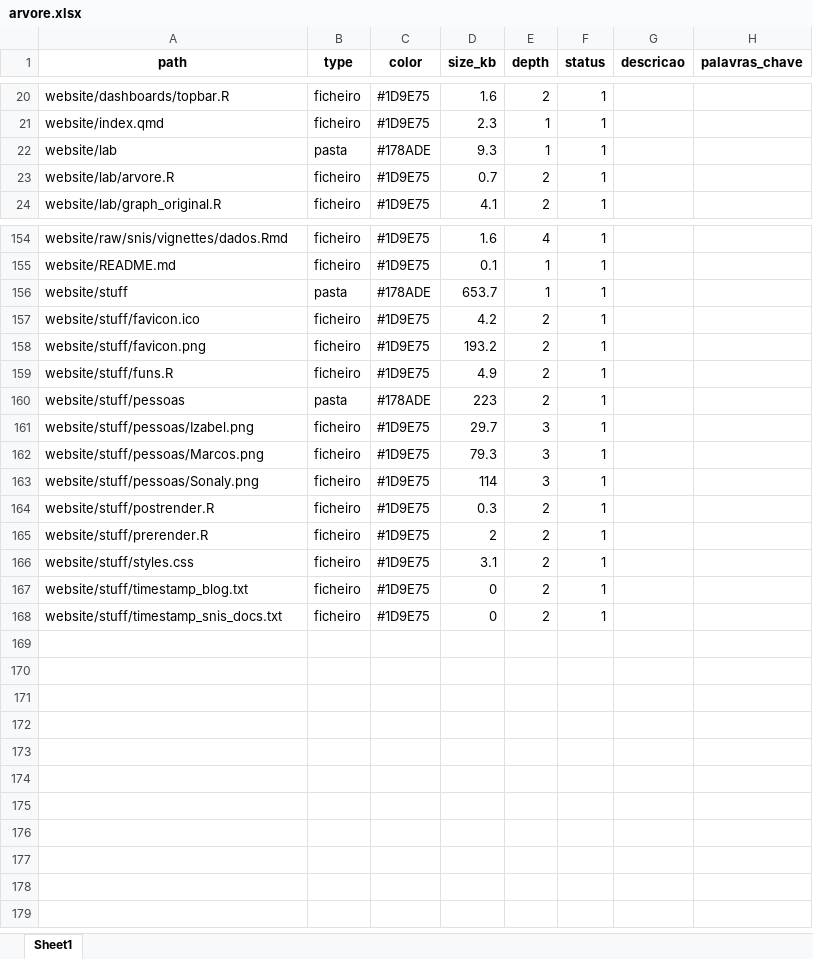
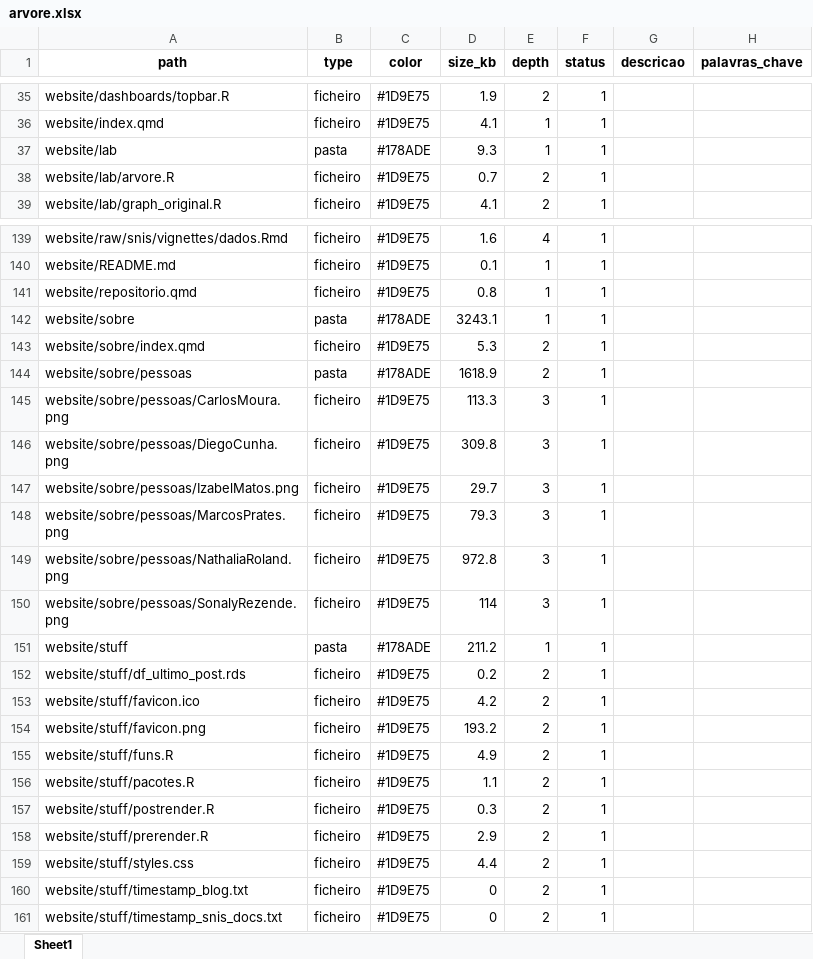
Before and after one commit to mardenos-ufmg/website, an Excel workbook: dashboards/arvore/arvore.xlsx, sheet Sheet1, drawn as a sheet; only a part is shown, gaps mark what is left out; values as stored, in another font and other column widths than the file's, no borders; removed rows and columns are numbered as before the commit, all else as after; the diff covers the shown part only; the diff names each change by its address in the sheet, - before the commit and + after, or states it on an @@ line.

```diff
--- a/dashboards/arvore/arvore.xlsx (sheet Sheet1)
+++ b/dashboards/arvore/arvore.xlsx (sheet Sheet1)
-D35 (size_kb): 1.6
+D35 (size_kb): 1.9
-D36 (size_kb): 2.3
+D36 (size_kb): 4.1
+row 141: website/repositorio.qmd | ficheiro | #1D9E75 | 0.8 | 1 | 1
+row 142: website/sobre | pasta | #178ADE | 3243.1 | 1 | 1
+row 143: website/sobre/index.qmd | ficheiro | #1D9E75 | 5.3 | 2 | 1
+row 144: website/sobre/pessoas | pasta | #178ADE | 1618.9 | 2 | 1
+row 145: website/sobre/pessoas/CarlosMoura.png | ficheiro | #1D9E75 | 113.3 | 3 | 1
+row 146: website/sobre/pessoas/DiegoCunha.png | ficheiro | #1D9E75 | 309.8 | 3 | 1
+row 147: website/sobre/pessoas/IzabelMatos.png | ficheiro | #1D9E75 | 29.7 | 3 | 1
+row 148: website/sobre/pessoas/MarcosPrates.png | ficheiro | #1D9E75 | 79.3 | 3 | 1
+row 149: website/sobre/pessoas/NathaliaRoland.png | ficheiro | #1D9E75 | 972.8 | 3 | 1
+row 150: website/sobre/pessoas/SonalyRezende.png | ficheiro | #1D9E75 | 114 | 3 | 1
-D151 (size_kb): 653.7
+D151 (size_kb): 211.2
+row 152: website/stuff/df_ultimo_post.rds | ficheiro | #1D9E75 | 0.2 | 2 | 1
-row 160: website/stuff/pessoas | pasta | #178ADE | 223 | 2 | 1
-row 161: website/stuff/pessoas/Izabel.png | ficheiro | #1D9E75 | 29.7 | 3 | 1
-A156 (path): website/stuff/pessoas/Marcos.png
+A156 (path): website/stuff/pacotes.R
-D156 (size_kb): 79.3
+D156 (size_kb): 1.1
-E156 (depth): 3
+E156 (depth): 2
-row 163: website/stuff/pessoas/Sonaly.png | ficheiro | #1D9E75 | 114 | 3 | 1
-D158 (size_kb): 2
+D158 (size_kb): 2.9
-D159 (size_kb): 3.1
+D159 (size_kb): 4.4
```
Also changed, not shown: 17 added rows, 32 removed rows and 12 edited cells elsewhere in this sheet, 3 other files.
